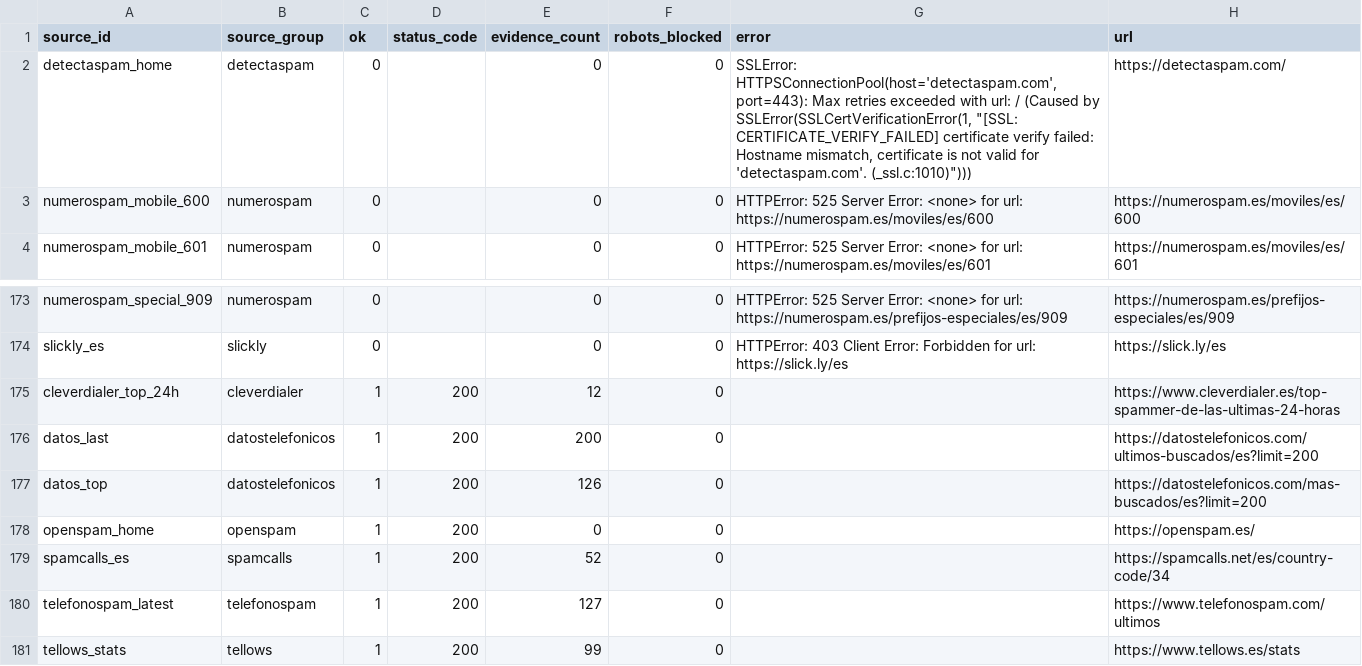
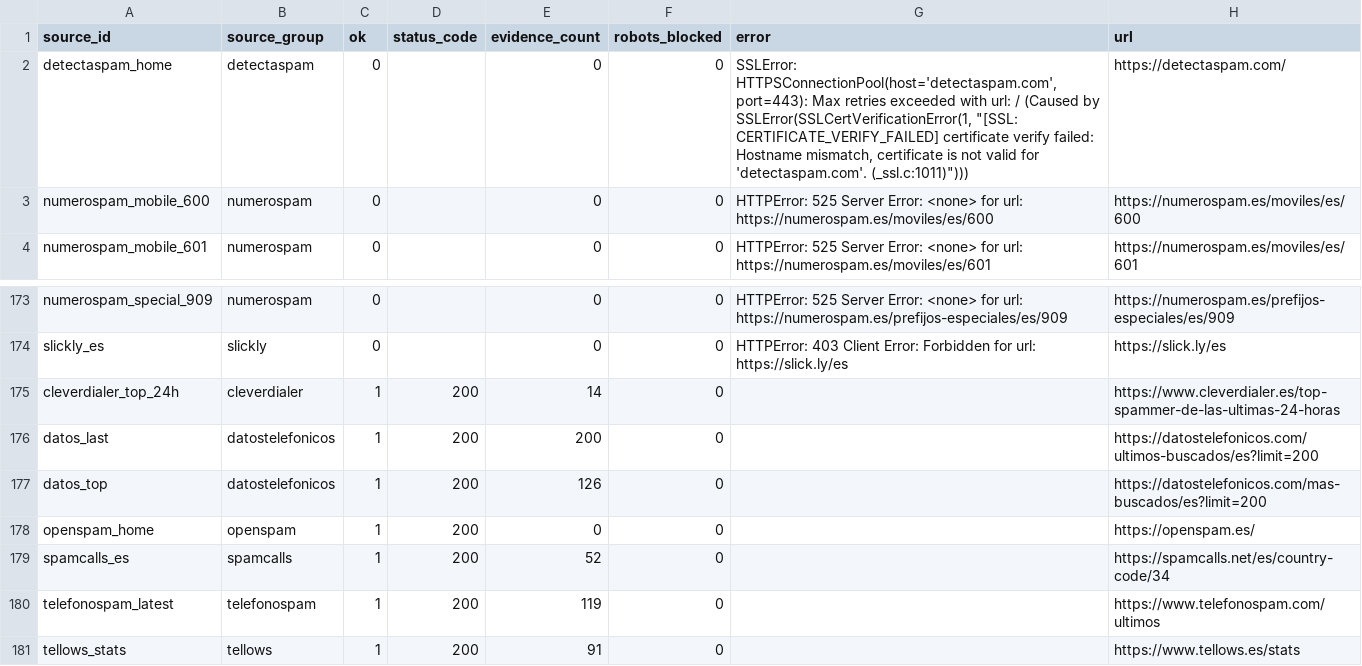
Before and after one commit to Esetot/spamguard-es, a CSV file: data/source_health.csv, drawn as a sheet; only a part is shown, gaps mark what is left out.

```diff
--- a/data/source_health.csv
+++ b/data/source_health.csv
@@ -1,3 +1,3 @@
 source_id,source_group,ok,status_code,evidence_count,robots_blocked,error,url
-detectaspam_home,detectaspam,0,,0,0,"SSLError: HTTPSConnectionPool(host='detectaspam.com', port=443): Max retries exceeded with url: / (Caused by SSLError(SSLCertVerificationError(1, ""[SSL: CERTIFICATE_VERIFY_FAILED] certificate verify failed: Hostname mismatch, certificate is not valid for 'detectaspam.com'. (_ssl.c:1010)"")))",https://detectaspam.com/
+detectaspam_home,detectaspam,0,,0,0,"SSLError: HTTPSConnectionPool(host='detectaspam.com', port=443): Max retries exceeded with url: / (Caused by SSLError(SSLCertVerificationError(1, ""[SSL: CERTIFICATE_VERIFY_FAILED] certificate verify failed: Hostname mismatch, certificate is not valid for 'detectaspam.com'. (_ssl.c:1011)"")))",https://detectaspam.com/
 numerospam_mobile_600,numerospam,0,,0,0,HTTPError: 525 Server Error: <none> for url: https://numerospam.es/moviles/es/600,https://numerospam.es/moviles/es/600
@@ -174,3 +174,3 @@ numerospam_special_909,numerospam,0,,0,0,HTTPError: 525 Server Error: <none> for
 slickly_es,slickly,0,,0,0,HTTPError: 403 Client Error: Forbidden for url: https://slick.ly/es,https://slick.ly/es
-cleverdialer_top_24h,cleverdialer,1,200,12,0,,https://www.cleverdialer.es/top-spammer-de-las-ultimas-24-horas
+cleverdialer_top_24h,cleverdialer,1,200,14,0,,https://www.cleverdialer.es/top-spammer-de-las-ultimas-24-horas
 datos_last,datostelefonicos,1,200,200,0,,https://datostelefonicos.com/ultimos-buscados/es?limit=200
@@ -179,3 +179,3 @@ openspam_home,openspam,1,200,0,0,,https://openspam.es/
 spamcalls_es,spamcalls,1,200,52,0,,https://spamcalls.net/es/country-code/34
-telefonospam_latest,telefonospam,1,200,127,0,,https://www.telefonospam.com/ultimos
-tellows_stats,tellows,1,200,99,0,,https://www.tellows.es/stats
+telefonospam_latest,telefonospam,1,200,119,0,,https://www.telefonospam.com/ultimos
+tellows_stats,tellows,1,200,91,0,,https://www.tellows.es/stats
```
Also changed, not shown: 10 other files.
